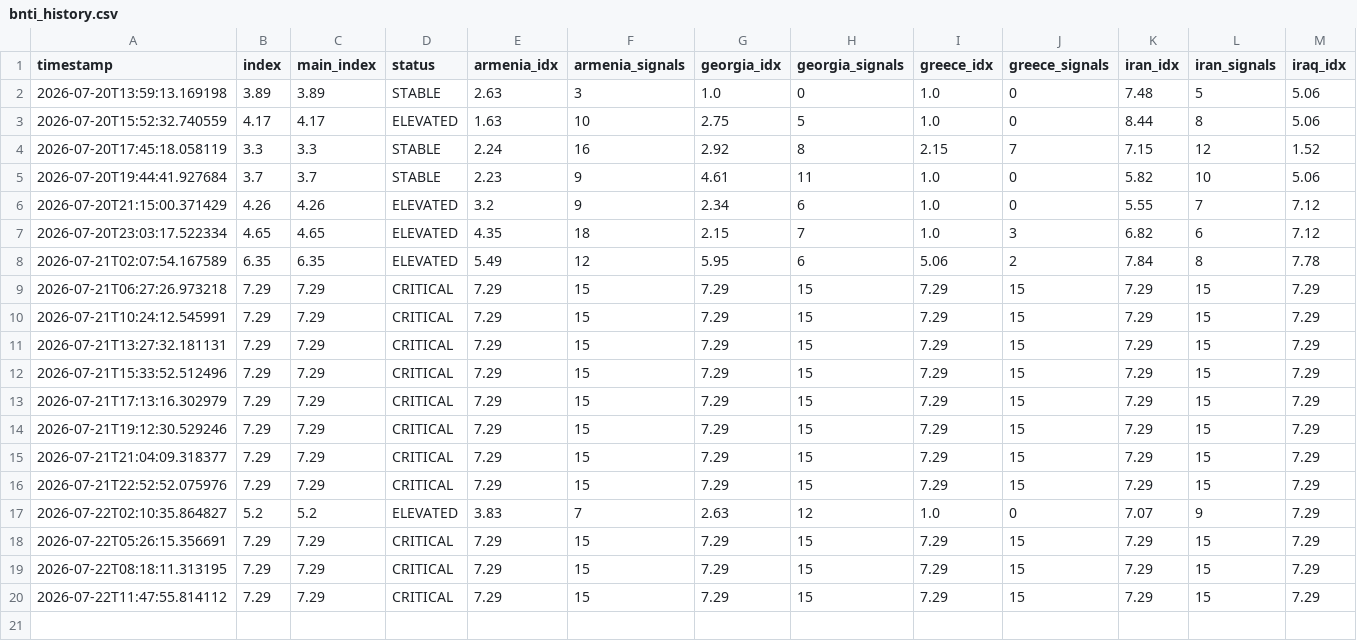
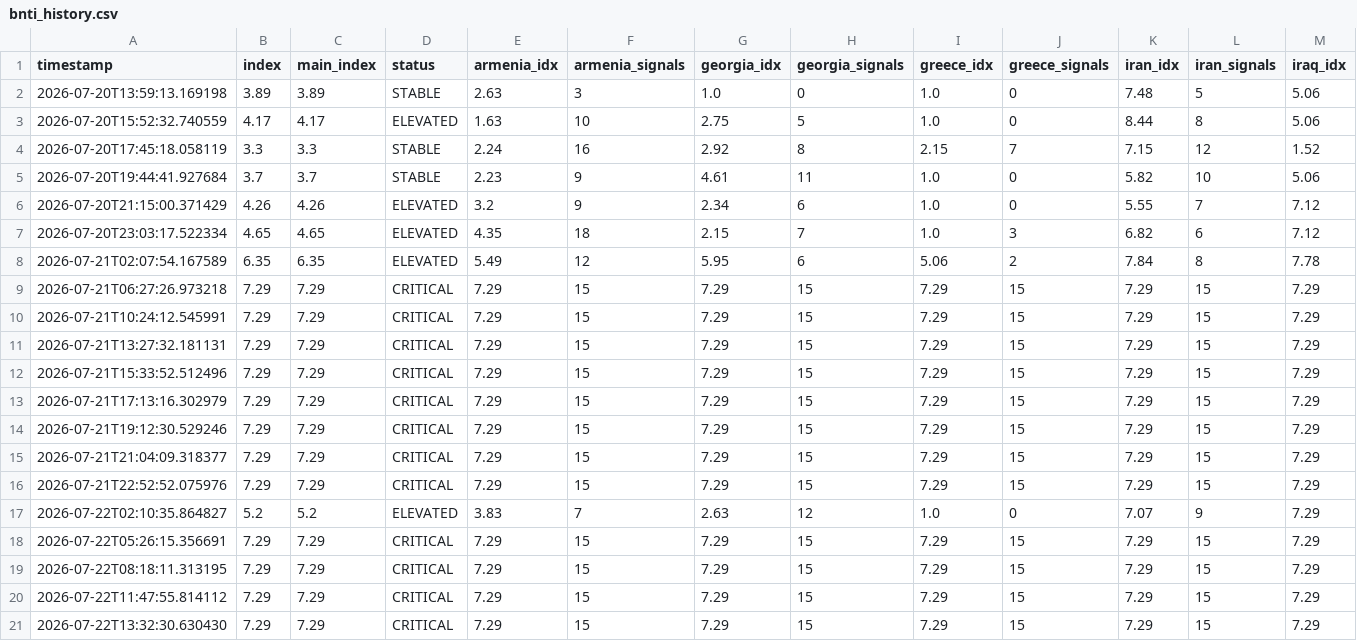
Before and after one commit to SDCofA/border-neighbor-threat-index, a CSV file: bnti_history.csv, drawn as a sheet; only a part is shown; rows hold the shown columns only; the diff names each change by its address in the sheet, - before the commit and + after, or states it on an @@ line.

```diff
--- a/bnti_history.csv
+++ b/bnti_history.csv
+row 21: 2026-07-22T13:32:30.630430 | 7.29 | 7.29 | CRITICAL | 7.29 | 15 | 7.29 | 15 | 7.29 | 15 | 7.29 | 15 | 7.29
```
Also changed, not shown: 2 other files.
